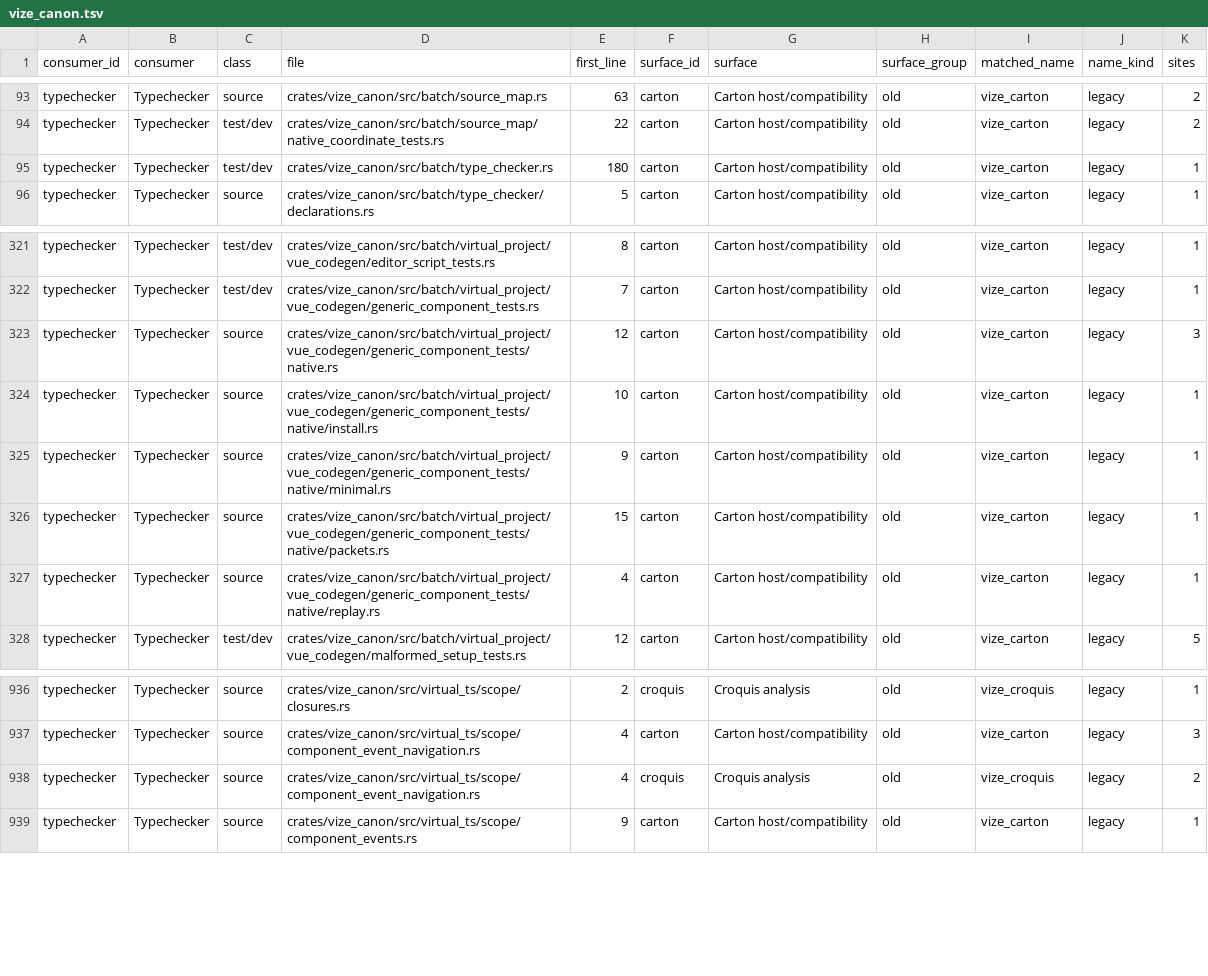
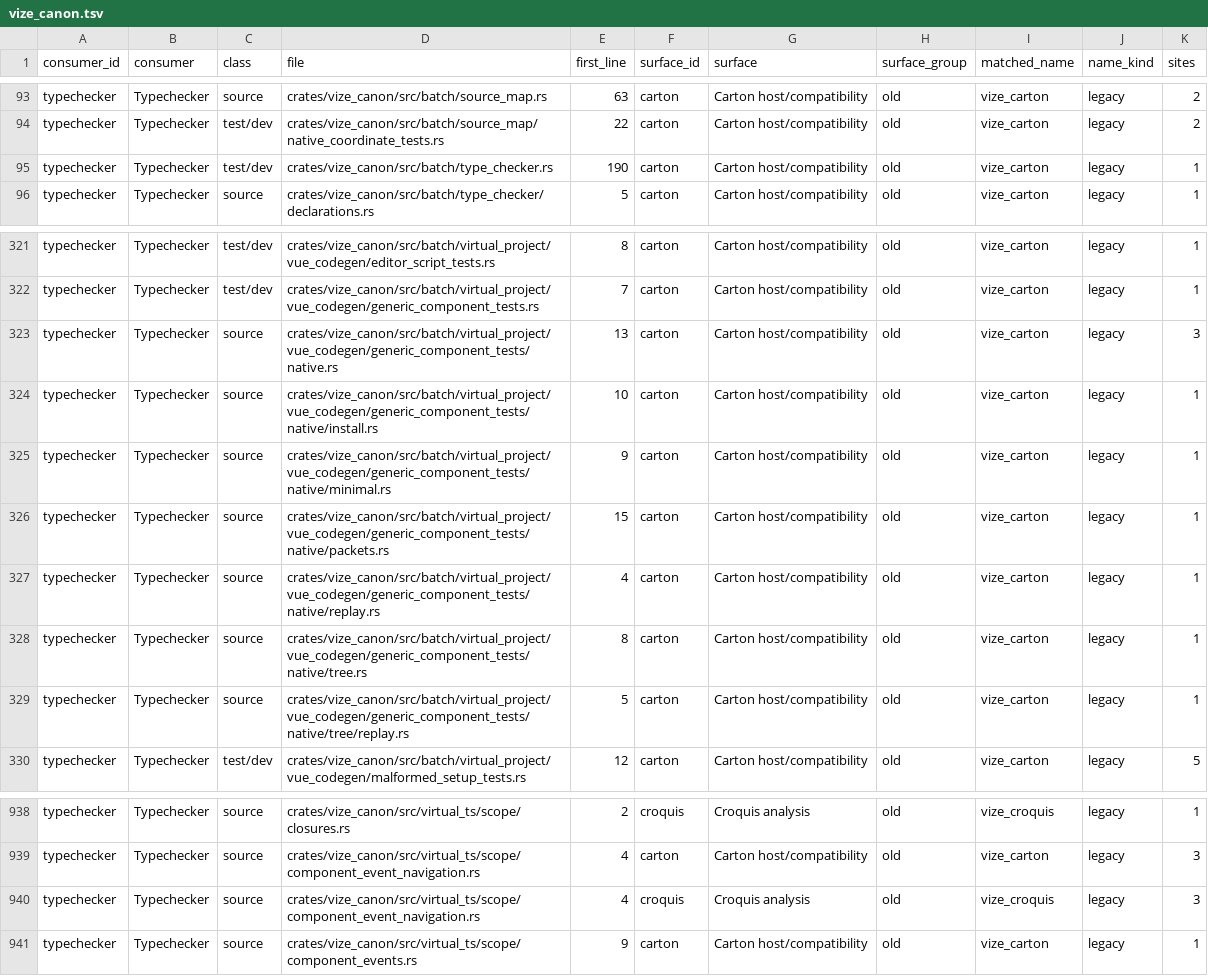
Before and after one commit to ty-ler/vize, a TSV file: docs/davinci/plan/consumer-migration-surfaces/typechecker/vize_canon.tsv, drawn as a sheet; only a part is shown, gaps mark what is left out.

Commit message:
fix(canon): retain authored spreads for generic event inference

```diff
--- a/docs/davinci/plan/consumer-migration-surfaces/typechecker/vize_canon.tsv
+++ b/docs/davinci/plan/consumer-migration-surfaces/typechecker/vize_canon.tsv
@@ -94,3 +94,3 @@ typechecker	Typechecker	source	crates/vize_canon/src/batch/source_map.rs	63	cart
 typechecker	Typechecker	test/dev	crates/vize_canon/src/batch/source_map/native_coordinate_tests.rs	22	carton	Carton host/compatibility	old	vize_carton	legacy	2
-typechecker	Typechecker	test/dev	crates/vize_canon/src/batch/type_checker.rs	180	carton	Carton host/compatibility	old	vize_carton	legacy	1
+typechecker	Typechecker	test/dev	crates/vize_canon/src/batch/type_checker.rs	190	carton	Carton host/compatibility	old	vize_carton	legacy	1
 typechecker	Typechecker	source	crates/vize_canon/src/batch/type_checker/declarations.rs	5	carton	Carton host/compatibility	old	vize_carton	legacy	1
@@ -322,3 +322,3 @@ typechecker	Typechecker	test/dev	crates/vize_canon/src/batch/virtual_project/vue
 typechecker	Typechecker	test/dev	crates/vize_canon/src/batch/virtual_project/vue_codegen/generic_component_tests.rs	7	carton	Carton host/compatibility	old	vize_carton	legacy	1
-typechecker	Typechecker	source	crates/vize_canon/src/batch/virtual_project/vue_codegen/generic_component_tests/native.rs	12	carton	Carton host/compatibility	old	vize_carton	legacy	3
+typechecker	Typechecker	source	crates/vize_canon/src/batch/virtual_project/vue_codegen/generic_component_tests/native.rs	13	carton	Carton host/compatibility	old	vize_carton	legacy	3
 typechecker	Typechecker	source	crates/vize_canon/src/batch/virtual_project/vue_codegen/generic_component_tests/native/install.rs	10	carton	Carton host/compatibility	old	vize_carton	legacy	1
@@ -327,2 +327,4 @@ typechecker	Typechecker	source	crates/vize_canon/src/batch/virtual_project/vue_c
 typechecker	Typechecker	source	crates/vize_canon/src/batch/virtual_project/vue_codegen/generic_component_tests/native/replay.rs	4	carton	Carton host/compatibility	old	vize_carton	legacy	1
+typechecker	Typechecker	source	crates/vize_canon/src/batch/virtual_project/vue_codegen/generic_component_tests/native/tree.rs	8	carton	Carton host/compatibility	old	vize_carton	legacy	1
+typechecker	Typechecker	source	crates/vize_canon/src/batch/virtual_project/vue_codegen/generic_component_tests/native/tree/replay.rs	5	carton	Carton host/compatibility	old	vize_carton	legacy	1
 typechecker	Typechecker	test/dev	crates/vize_canon/src/batch/virtual_project/vue_codegen/malformed_setup_tests.rs	12	carton	Carton host/compatibility	old	vize_carton	legacy	5
@@ -937,3 +939,3 @@ typechecker	Typechecker	source	crates/vize_canon/src/virtual_ts/scope/closures.r
 typechecker	Typechecker	source	crates/vize_canon/src/virtual_ts/scope/component_event_navigation.rs	4	carton	Carton host/compatibility	old	vize_carton	legacy	3
-typechecker	Typechecker	source	crates/vize_canon/src/virtual_ts/scope/component_event_navigation.rs	4	croquis	Croquis analysis	old	vize_croquis	legacy	2
+typechecker	Typechecker	source	crates/vize_canon/src/virtual_ts/scope/component_event_navigation.rs	4	croquis	Croquis analysis	old	vize_croquis	legacy	3
 typechecker	Typechecker	source	crates/vize_canon/src/virtual_ts/scope/component_events.rs	9	carton	Carton host/compatibility	old	vize_carton	legacy	1
```
Also changed, not shown: 21 other files.
